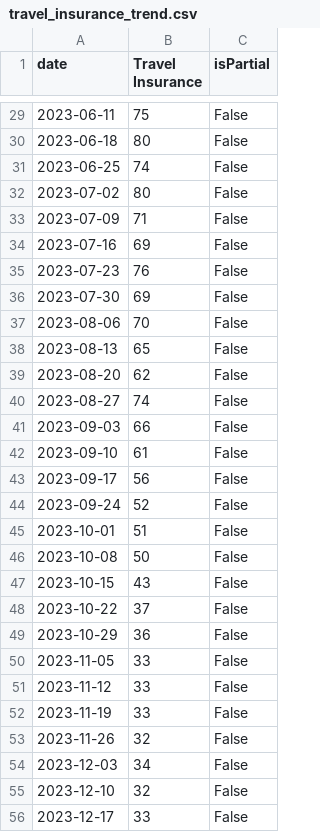
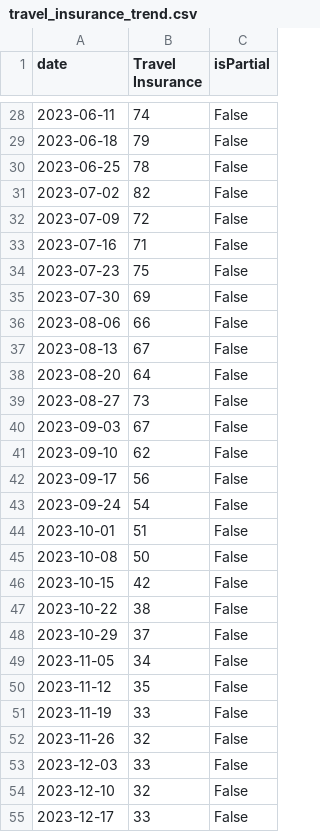
Before and after one commit to JakeOsmond/google-trends-scheduler, a CSV file: docs/travel_insurance_trend.csv, drawn as a sheet; only a part is shown, gaps mark what is left out; the diff covers the shown part only.

```diff
--- a/docs/travel_insurance_trend.csv
+++ b/docs/travel_insurance_trend.csv
@@ -29,27 +28,27 @@ date,Travel Insurance,isPartial
-2023-06-11,75,False
-2023-06-18,80,False
-2023-06-25,74,False
-2023-07-02,80,False
-2023-07-09,71,False
-2023-07-16,69,False
-2023-07-23,76,False
+2023-06-11,74,False
+2023-06-18,79,False
+2023-06-25,78,False
+2023-07-02,82,False
+2023-07-09,72,False
+2023-07-16,71,False
+2023-07-23,75,False
 2023-07-30,69,False
-2023-08-06,70,False
-2023-08-13,65,False
-2023-08-20,62,False
-2023-08-27,74,False
-2023-09-03,66,False
-2023-09-10,61,False
+2023-08-06,66,False
+2023-08-13,67,False
+2023-08-20,64,False
+2023-08-27,73,False
+2023-09-03,67,False
+2023-09-10,62,False
 2023-09-17,56,False
-2023-09-24,52,False
+2023-09-24,54,False
 2023-10-01,51,False
 2023-10-08,50,False
-2023-10-15,43,False
-2023-10-22,37,False
-2023-10-29,36,False
-2023-11-05,33,False
-2023-11-12,33,False
+2023-10-15,42,False
+2023-10-22,38,False
+2023-10-29,37,False
+2023-11-05,34,False
+2023-11-12,35,False
 2023-11-19,33,False
 2023-11-26,32,False
-2023-12-03,34,False
+2023-12-03,33,False
 2023-12-10,32,False
```
Also changed, not shown: 1 added row, 1 removed row and 98 edited cells elsewhere in this file.
